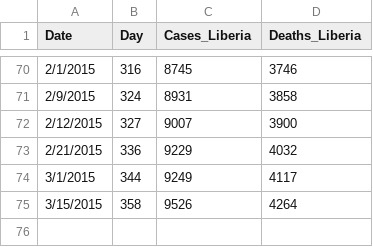
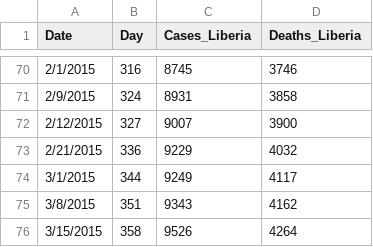
Before and after one commit to jplusplus/msf-ebola, a CSV file: data/LBR.csv, drawn as a sheet; only a part is shown, gaps mark what is left out; the diff names each change by its address in the sheet, - before the commit and + after, or states it on an @@ line.

```diff
--- a/data/LBR.csv
+++ b/data/LBR.csv
+row 75: 3/8/2015 | 351 | 9343 | 4162
```
Also changed, not shown: data/Admissions.csv, data/GIN.csv, 3 other files.
